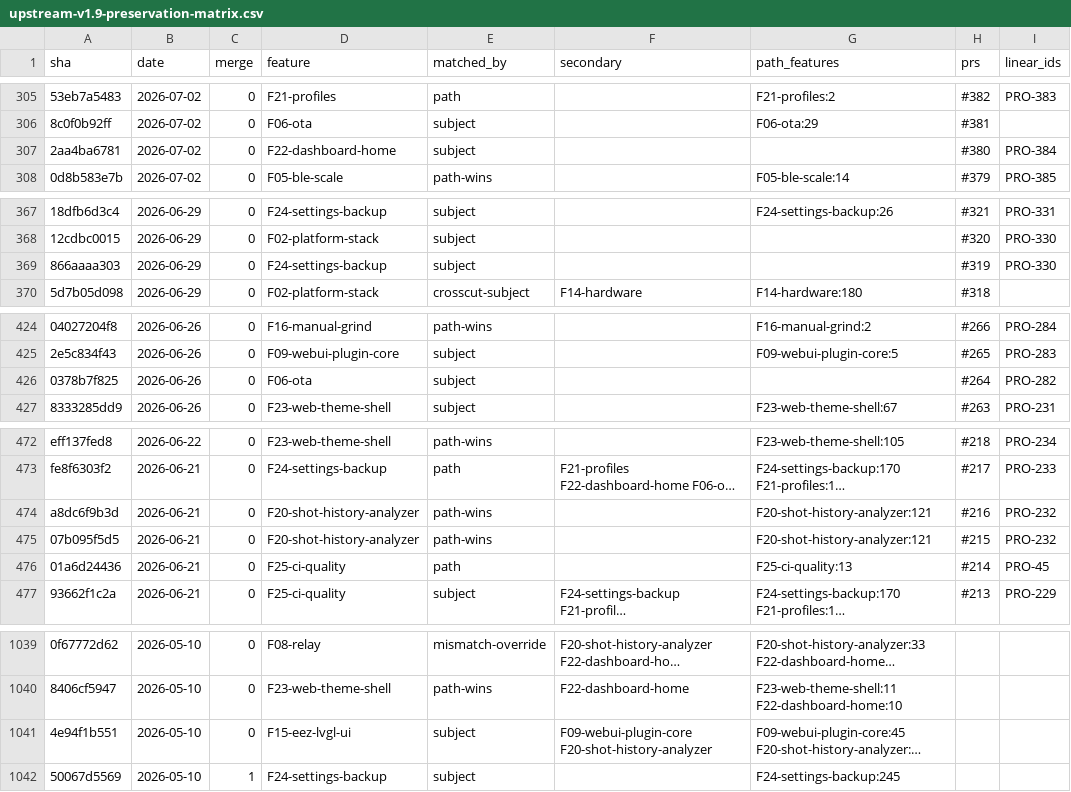
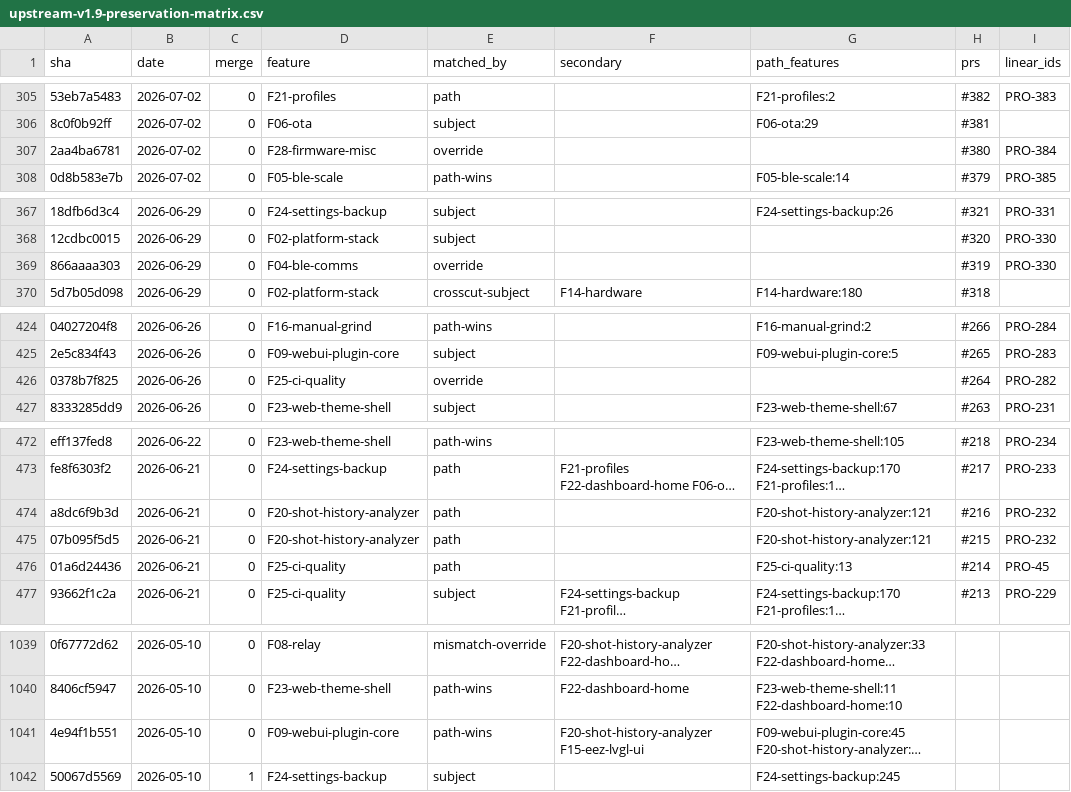
Before and after one commit to carloshrdezc/gaggimate, a CSV file: docs/upstream-v1.9-preservation-matrix.csv, drawn as a sheet; only a part is shown, gaps mark what is left out; long unchanged cells end in …; the diff covers the shown part only; the diff names each change by its address in the sheet, - before the commit and + after, or states it on an @@ line.

Commit message:
docs(v1.9): word-boundary subject rules + neutral-only audit (PRO-652)

```diff
--- a/docs/upstream-v1.9-preservation-matrix.csv
+++ b/docs/upstream-v1.9-preservation-matrix.csv
-D307 (feature): F22-dashboard-home
+D307 (feature): F28-firmware-misc
-E307 (matched_by): subject
+E307 (matched_by): override
-D369 (feature): F24-settings-backup
+D369 (feature): F04-ble-comms
-E369 (matched_by): subject
+E369 (matched_by): override
-D426 (feature): F06-ota
+D426 (feature): F25-ci-quality
-E426 (matched_by): subject
+E426 (matched_by): override
-E474:E475 (matched_by): path-wins
+E474:E475 (matched_by): path
-D1041 (feature): F15-eez-lvgl-ui
+D1041 (feature): F09-webui-plugin-core
-E1041 (matched_by): subject
+E1041 (matched_by): path-wins
-F1041 (secondary): F09-webui-plugin-core F20-shot-history-analyzer
+F1041 (secondary): F20-shot-history-analyzer F15-eez-lvgl-ui
```
Also changed, not shown: 43 edited cells elsewhere in this file, 3 other files.
